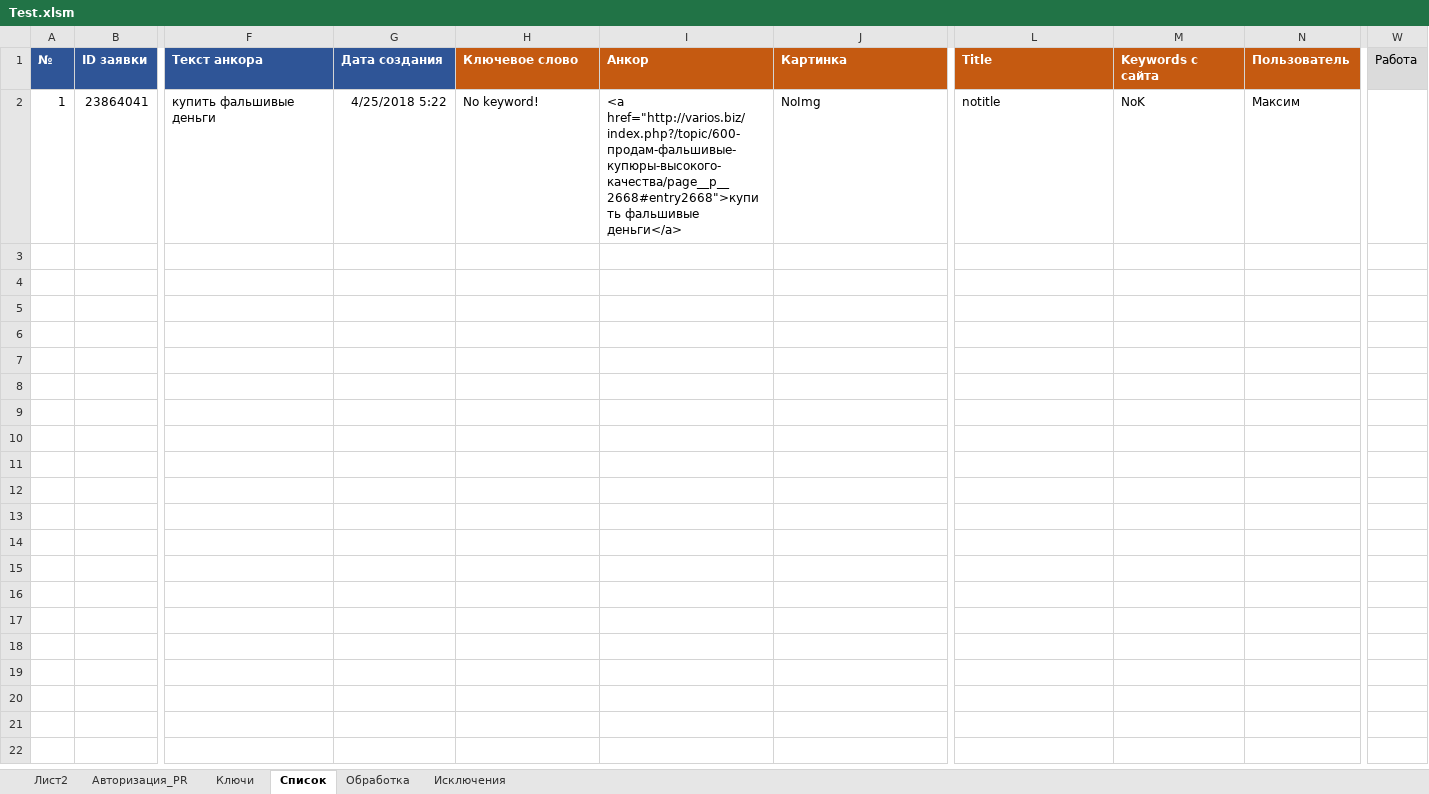
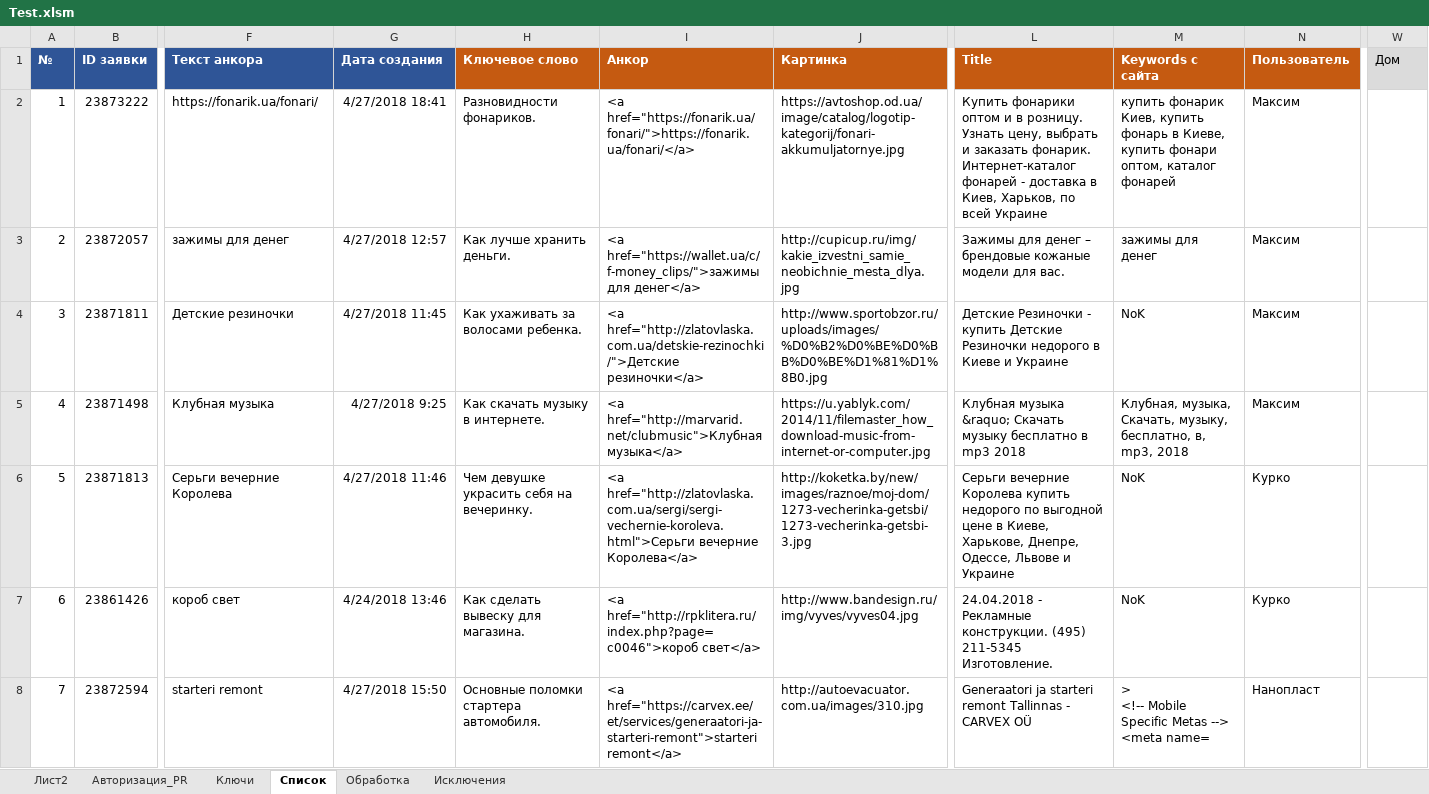
Before and after one commit to Goodron1981/MyMacros-master, an Excel workbook: Test.xlsm, sheet Список, drawn as a sheet; only a part is shown, gaps mark what is left out; values as stored, in another font and other column widths than the file's, no borders; charts and pictures not drawn; removed rows and columns are numbered as before the commit, all else as after; rows hold the shown columns only; ↵ is a line break in a cell; the diff names each change by its address in the sheet, - before the commit and + after, or states it on an @@ line.

```diff
--- a/Test.xlsm (sheet Список)
+++ b/Test.xlsm (sheet Список)
-W1: Работа
+W1: Дом
-row 2: 1 | 23864041 | купить фальшивые деньги | 4/25/2018 5:22 | No keyword! | <a href="http://varios.biz/index.php?/topic/600-продам-фальшивые-купюры-высокого-качества/page__p__2668#entry2668">купить фальшивые деньги</a> | NoImg | notitle | NoK | Максим
+row 2: 1 | 23873222 | https://fonarik.ua/fonari/ | 4/27/2018 18:41 | Разновидности фонариков. | <a href="https://fonarik.ua/fonari/">https://fonarik.ua/fonari/</a> | https://avtoshop.od.ua/image/catalog/logotip-kategorij/fonari-akkumuljatornye.jpg | Купить фонарики оптом и в розницу. Узнать цену, выбрать и заказать фонарик. Интернет-каталог фонарей - доставка в Киев, Харьков, по всей Украине | купить фонарик Киев, купить фонарь в Киеве, купить фонари оптом, каталог фонарей | Максим
+row 3: 2 | 23872057 | зажимы для денег | 4/27/2018 12:57 | Как лучше хранить деньги. | <a href="https://wallet.ua/c/f-money_clips/">зажимы для денег</a> | http://cupicup.ru/img/kakie_izvestni_samie_neobichnie_mesta_dlya.jpg | Зажимы для денег – брендовые кожаные модели для вас. | зажимы для денег | Максим
+row 4: 3 | 23871811 | Детские резиночки | 4/27/2018 11:45 | Как ухаживать за волосами ребенка. | <a href="http://zlatovlaska.com.ua/detskie-rezinochki/">Детские резиночки</a> | http://www.sportobzor.ru/uploads/images/%D0%B2%D0%BE%D0%BB%D0%BE%D1%81%D1%8B0.jpg | Детские Резиночки - купить Детские Резиночки недорого в Киеве и Украине | NoK | Максим
+row 5: 4 | 23871498 | Клубная музыка | 4/27/2018 9:25 | Как скачать музыку в интернете. | <a href="http://marvarid.net/clubmusic">Клубная музыка</a> | https://u.yablyk.com/2014/11/filemaster_how_download-music-from-internet-or-computer.jpg | Клубная музыка &raquo; Скачать музыку бесплатно в mp3 2018 | Клубная, музыка, Скачать, музыку, бесплатно, в, mp3, 2018 | Максим
+row 6: 5 | 23871813 | Серьги вечерние Королева | 4/27/2018 11:46 | Чем девушке украсить себя на вечеринку. | <a href="http://zlatovlaska.com.ua/sergi/sergi-vechernie-koroleva.html">Серьги вечерние Королева</a> | http://koketka.by/new/images/raznoe/moj-dom/1273-vecherinka-getsbi/1273-vecherinka-getsbi-3.jpg | Серьги вечерние Королева купить недорого по выгодной цене в Киеве, Харькове, Днепре, Одессе, Львове и Украине | NoK | Курко
+row 7: 6 | 23861426 | короб свет | 4/24/2018 13:46 | Как сделать вывеску для магазина. | <a href="http://rpklitera.ru/index.php?page=c0046">короб свет</a> | http://www.bandesign.ru/img/vyves/vyves04.jpg | 24.04.2018 - Рекламные конструкции. (495) 211-5345 Изготовление. | NoK | Курко
+row 8: 7 | 23872594 | starteri remont | 4/27/2018 15:50 | Основные поломки стартера автомобиля. | <a href="https://carvex.ee/et/services/generaatori-ja-starteri-remont">starteri remont</a> | http://autoevacuator.com.ua/images/310.jpg | Generaatori ja starteri remont Tallinnas - CARVEX OÜ | > ↵ <!-- Mobile Specific Metas --> ↵ <meta name= | Нанопласт
```
Also changed, not shown: sheet Обработка, sheet Лист2, sheet Ключи, sheet Авторизация_PR, charts or pictures, 1 other file.
